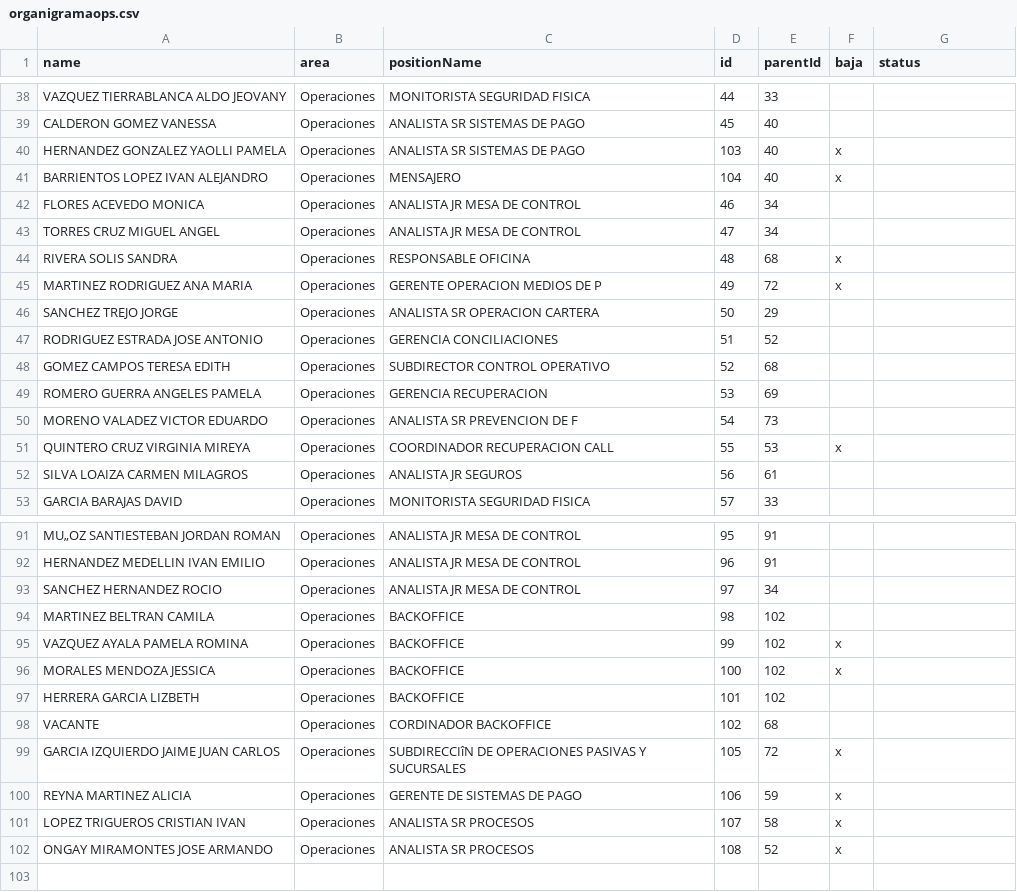
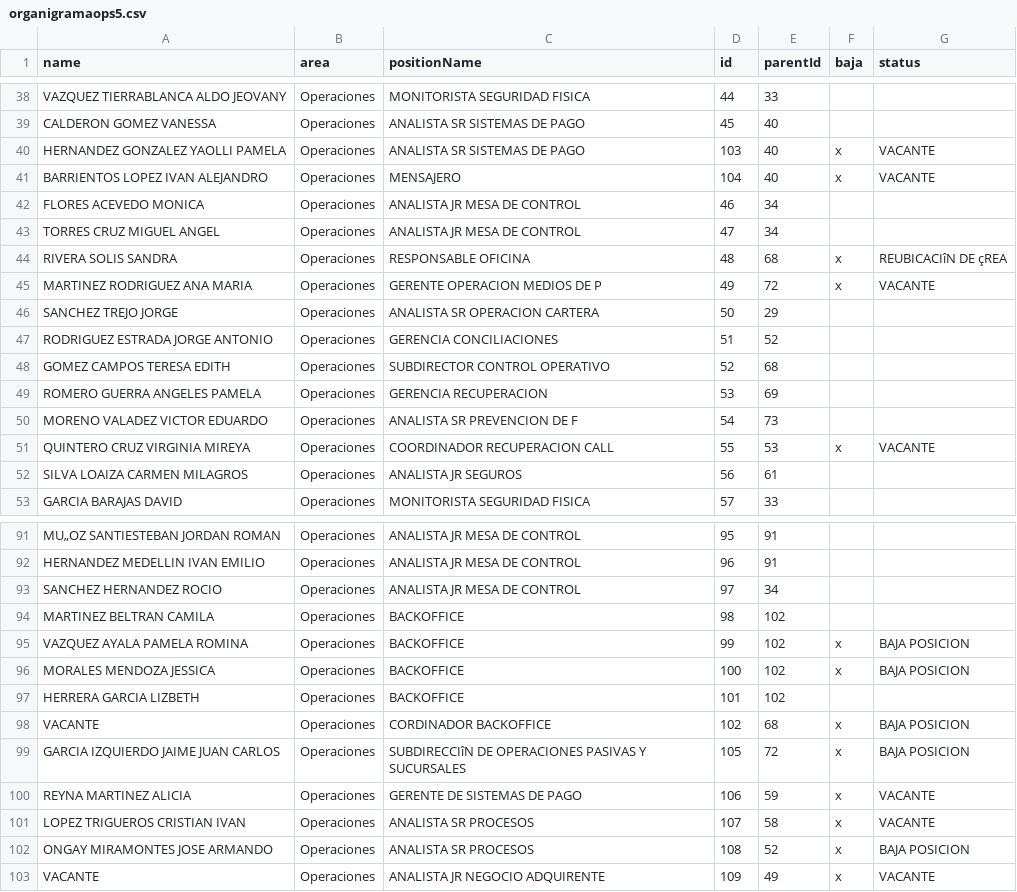
Before and after one commit to JaguarTux/liliana-nmk, a CSV file: organigramaops5.csv (was organigramaops.csv), drawn as a sheet; only a part is shown, gaps mark what is left out; the diff covers the shown part only.

Commit message:
lili6

```diff
--- a/organigramaops.csv
+++ b/organigramaops5.csv
@@ -39,10 +39,10 @@ VAZQUEZ TIERRABLANCA ALDO JEOVANY,Operaciones,MONITORISTA SEGURIDAD FISICA,44,33
 CALDERON GOMEZ VANESSA,Operaciones,ANALISTA SR SISTEMAS DE PAGO,45,40,,
-HERNANDEZ GONZALEZ YAOLLI PAMELA,Operaciones,ANALISTA SR SISTEMAS DE PAGO,103,40,x,
-BARRIENTOS LOPEZ IVAN ALEJANDRO,Operaciones,MENSAJERO,104,40,x,
+HERNANDEZ GONZALEZ YAOLLI PAMELA,Operaciones,ANALISTA SR SISTEMAS DE PAGO,103,40,x,VACANTE
+BARRIENTOS LOPEZ IVAN ALEJANDRO,Operaciones,MENSAJERO,104,40,x,VACANTE
 FLORES ACEVEDO MONICA,Operaciones,ANALISTA JR MESA DE CONTROL,46,34,,
 TORRES CRUZ MIGUEL ANGEL,Operaciones,ANALISTA JR MESA DE CONTROL,47,34,,
-RIVERA SOLIS SANDRA,Operaciones,RESPONSABLE OFICINA,48,68,x,
-MARTINEZ RODRIGUEZ ANA MARIA,Operaciones,GERENTE OPERACION MEDIOS DE P,49,72,x,
+RIVERA SOLIS SANDRA,Operaciones,RESPONSABLE OFICINA,48,68,x,REUBICACIîN DE çREA
+MARTINEZ RODRIGUEZ ANA MARIA,Operaciones,GERENTE OPERACION MEDIOS DE P,49,72,x,VACANTE
 SANCHEZ TREJO JORGE,Operaciones,ANALISTA SR OPERACION CARTERA,50,29,,
-RODRIGUEZ ESTRADA JOSE ANTONIO,Operaciones,GERENCIA CONCILIACIONES,51,52,,
+RODRIGUEZ ESTRADA JORGE ANTONIO,Operaciones,GERENCIA CONCILIACIONES,51,52,,
 GOMEZ CAMPOS TERESA EDITH,Operaciones,SUBDIRECTOR CONTROL OPERATIVO,52,68,,
@@ -50,3 +50,3 @@ ROMERO GUERRA ANGELES PAMELA,Operaciones,GERENCIA RECUPERACION,53,69,,
 MORENO VALADEZ VICTOR EDUARDO,Operaciones,ANALISTA SR PREVENCION DE F,54,73,,
-QUINTERO CRUZ VIRGINIA MIREYA,Operaciones,COORDINADOR RECUPERACION CALL,55,53,x,
+QUINTERO CRUZ VIRGINIA MIREYA,Operaciones,COORDINADOR RECUPERACION CALL,55,53,x,VACANTE
 SILVA LOAIZA CARMEN MILAGROS,Operaciones,ANALISTA JR SEGUROS,56,61,,
@@ -94,9 +94,10 @@ SANCHEZ HERNANDEZ ROCIO,Operaciones,ANALISTA JR MESA DE CONTROL,97,34,,
 MARTINEZ BELTRAN CAMILA,Operaciones,BACKOFFICE,98,102,,
-VAZQUEZ AYALA PAMELA ROMINA,Operaciones,BACKOFFICE,99,102,x,
-MORALES MENDOZA JESSICA,Operaciones,BACKOFFICE,100,102,x,
+VAZQUEZ AYALA PAMELA ROMINA,Operaciones,BACKOFFICE,99,102,x,BAJA POSICION
+MORALES MENDOZA JESSICA,Operaciones,BACKOFFICE,100,102,x,BAJA POSICION
 HERRERA GARCIA LIZBETH,Operaciones,BACKOFFICE,101,102,,
-VACANTE,Operaciones,CORDINADOR BACKOFFICE,102,68,,
-GARCIA IZQUIERDO JAIME JUAN CARLOS,Operaciones,SUBDIRECCIîN DE OPERACIONES PASIVAS Y SUCURSALES,105,72,x,
-REYNA MARTINEZ ALICIA,Operaciones,GERENTE DE SISTEMAS DE PAGO,106,59,x,
-LOPEZ TRIGUEROS CRISTIAN IVAN,Operaciones,ANALISTA SR PROCESOS,107,58,x,
-ONGAY MIRAMONTES JOSE ARMANDO,Operaciones,ANALISTA SR PROCESOS,108,52,x,
+VACANTE,Operaciones,CORDINADOR BACKOFFICE,102,68,x,BAJA POSICION
+GARCIA IZQUIERDO JAIME JUAN CARLOS,Operaciones,SUBDIRECCIîN DE OPERACIONES PASIVAS Y SUCURSALES,105,72,x,BAJA POSICION
+REYNA MARTINEZ ALICIA,Operaciones,GERENTE DE SISTEMAS DE PAGO,106,59,x,VACANTE
+LOPEZ TRIGUEROS CRISTIAN IVAN,Operaciones,ANALISTA SR PROCESOS,107,58,x,VACANTE
+ONGAY MIRAMONTES JOSE ARMANDO,Operaciones,ANALISTA SR PROCESOS,108,52,x,BAJA POSICION
+VACANTE,Operaciones,ANALISTA JR NEGOCIO ADQUIRENTE,109,49,x,VACANTE
```
Also changed, not shown: 10 edited cells elsewhere in this file.
